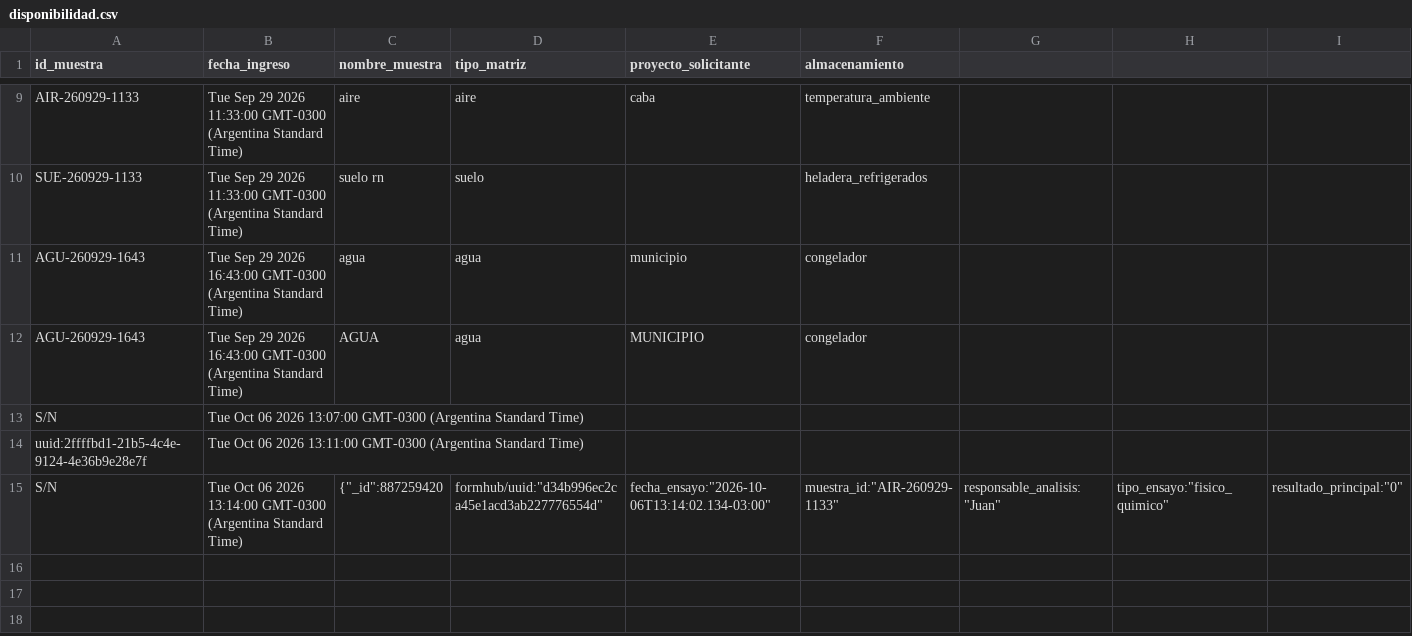
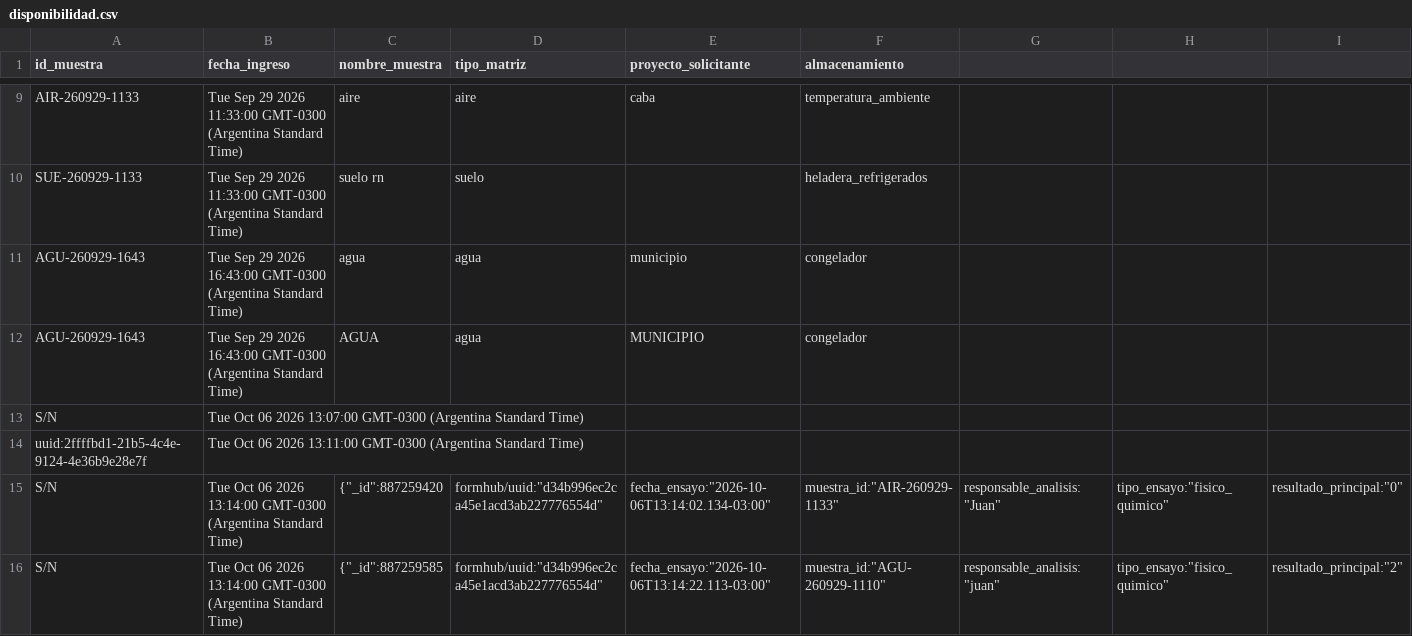
Before and after one commit to proyectocienciasambientales/laboratorio-ambiental-datos, a CSV file: disponibilidad.csv, drawn as a sheet; only a part is shown, gaps mark what is left out; rows hold the shown columns only; the diff names each change by its address in the sheet, - before the commit and + after, or states it on an @@ line.

Commit message:
Actualización automática de disponibilidad de muestras

```diff
--- a/disponibilidad.csv
+++ b/disponibilidad.csv
+row 16: S/N | Tue Oct 06 2026 13:14:00 GMT-0300 (Argentina Standard Time) | {"_id":887259585 | formhub/uuid:"d34b996ec2ca45e1acd3ab227776554d" | fecha_ensayo:"2026-10-06T13:14:22.113-03:00" | muestra_id:"AGU-260929-1110" | responsable_analisis:"juan" | tipo_ensayo:"fisico_quimico" | resultado_principal:"2"
```
